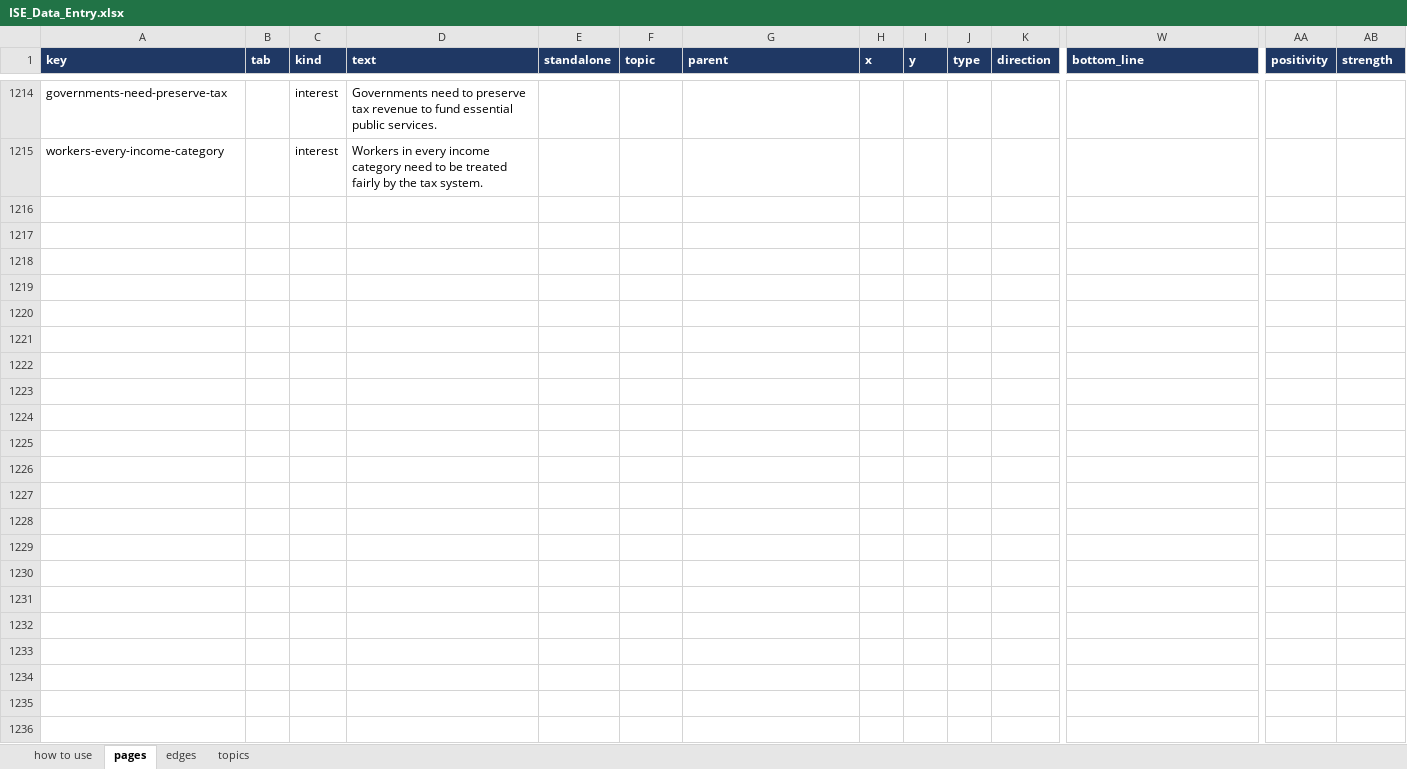
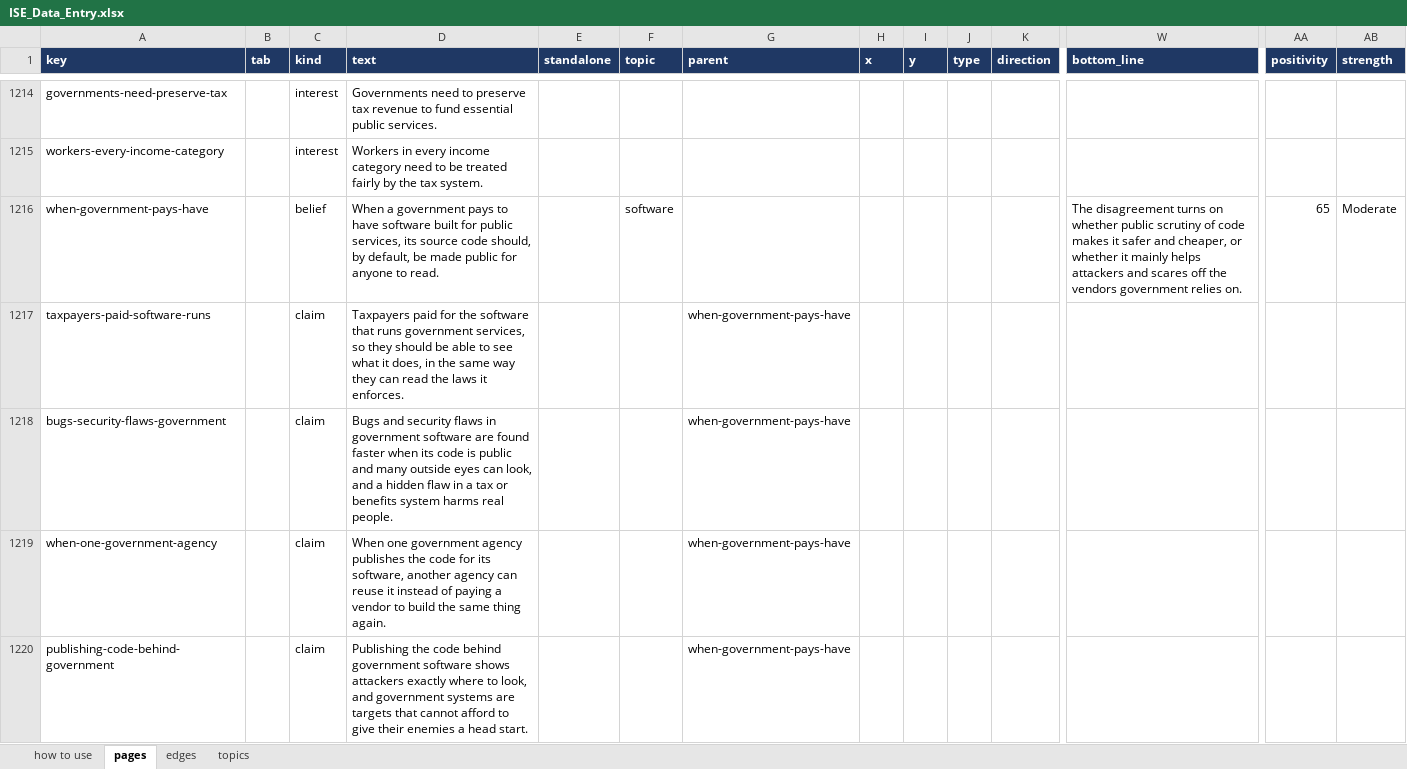
Before and after one commit to myklob/ideastockexchange, an Excel workbook: tools/static-site/ISE_Data_Entry.xlsx, sheet pages, drawn as a sheet; only a part is shown, gaps mark what is left out; values as stored, in another font and other column widths than the file's, no borders; rows hold the shown columns only; the diff covers the shown part only; the diff names each change by its address in the sheet, - before the commit and + after, or states it on an @@ line.

```diff
--- a/tools/static-site/ISE_Data_Entry.xlsx (sheet pages)
+++ b/tools/static-site/ISE_Data_Entry.xlsx (sheet pages)
+row 1216: when-government-pays-have |  | belief | When a government pays to have software built for public services, its source code should, by default, be made public for anyone to read. |  | software |  |  |  |  |  | The disagreement turns on whether public scrutiny of code makes it safer and cheaper, or whether it mainly helps attackers and scares off the vendors government relies on. | 65 | Moderate
+row 1217: taxpayers-paid-software-runs |  | claim | Taxpayers paid for the software that runs government services, so they should be able to see what it does, in the same way they can read the laws it enforces. |  |  | when-government-pays-have
+row 1218: bugs-security-flaws-government |  | claim | Bugs and security flaws in government software are found faster when its code is public and many outside eyes can look, and a hidden flaw in a tax or benefits system harms real people. |  |  | when-government-pays-have
+row 1219: when-one-government-agency |  | claim | When one government agency publishes the code for its software, another agency can reuse it instead of paying a vendor to build the same thing again. |  |  | when-government-pays-have
+row 1220: publishing-code-behind-government |  | claim | Publishing the code behind government software shows attackers exactly where to look, and government systems are targets that cannot afford to give their enemies a head start. |  |  | when-government-pays-have
```
Also changed, not shown: 51 added rows elsewhere in this sheet, sheet edges, sheet topics, 3 other files.
